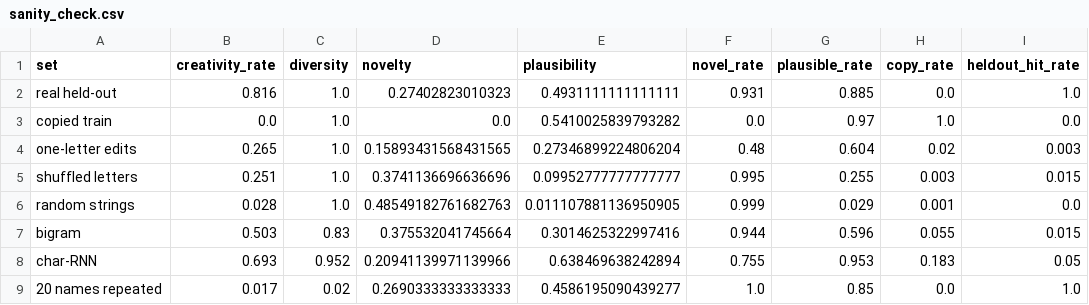
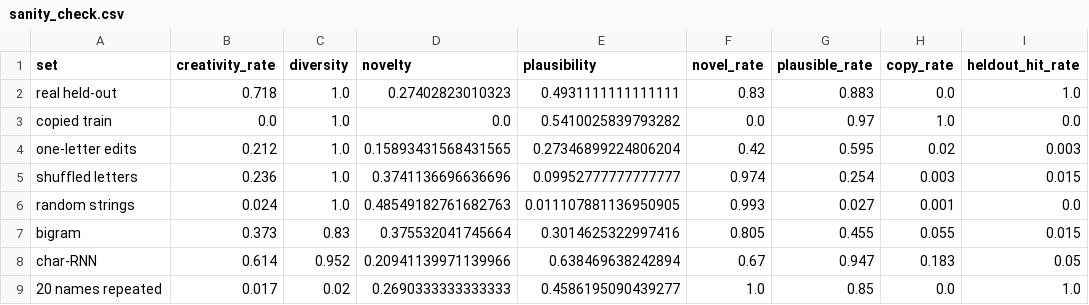
Before and after one commit to amukhs1325/723finalproject, a CSV file: outputs/sanity_check.csv, drawn as a sheet.

```diff
--- a/outputs/sanity_check.csv
+++ b/outputs/sanity_check.csv
@@ -1,9 +1,9 @@
 set,creativity_rate,diversity,novelty,plausibility,novel_rate,plausible_rate,copy_rate,heldout_hit_rate
-real held-out,0.816,1.0,0.27402823010323,0.4931111111111111,0.931,0.885,0.0,1.0
+real held-out,0.718,1.0,0.27402823010323,0.4931111111111111,0.83,0.883,0.0,1.0
 copied train,0.0,1.0,0.0,0.5410025839793282,0.0,0.97,1.0,0.0
-one-letter edits,0.265,1.0,0.15893431568431565,0.27346899224806204,0.48,0.604,0.02,0.003
-shuffled letters,0.251,1.0,0.3741136696636696,0.09952777777777777,0.995,0.255,0.003,0.015
-random strings,0.028,1.0,0.48549182761682763,0.011107881136950905,0.999,0.029,0.001,0.0
-bigram,0.503,0.83,0.375532041745664,0.3014625322997416,0.944,0.596,0.055,0.015
-char-RNN,0.693,0.952,0.20941139971139966,0.638469638242894,0.755,0.953,0.183,0.05
+one-letter edits,0.212,1.0,0.15893431568431565,0.27346899224806204,0.42,0.595,0.02,0.003
+shuffled letters,0.236,1.0,0.3741136696636696,0.09952777777777777,0.974,0.254,0.003,0.015
+random strings,0.024,1.0,0.48549182761682763,0.011107881136950905,0.993,0.027,0.001,0.0
+bigram,0.373,0.83,0.375532041745664,0.3014625322997416,0.805,0.455,0.055,0.015
+char-RNN,0.614,0.952,0.20941139971139966,0.638469638242894,0.67,0.947,0.183,0.05
 20 names repeated,0.017,0.02,0.2690333333333333,0.4586195090439277,1.0,0.85,0.0,1.0
```
Also changed, not shown: outputs/ngram_order_sweep.csv, 24 other files.
